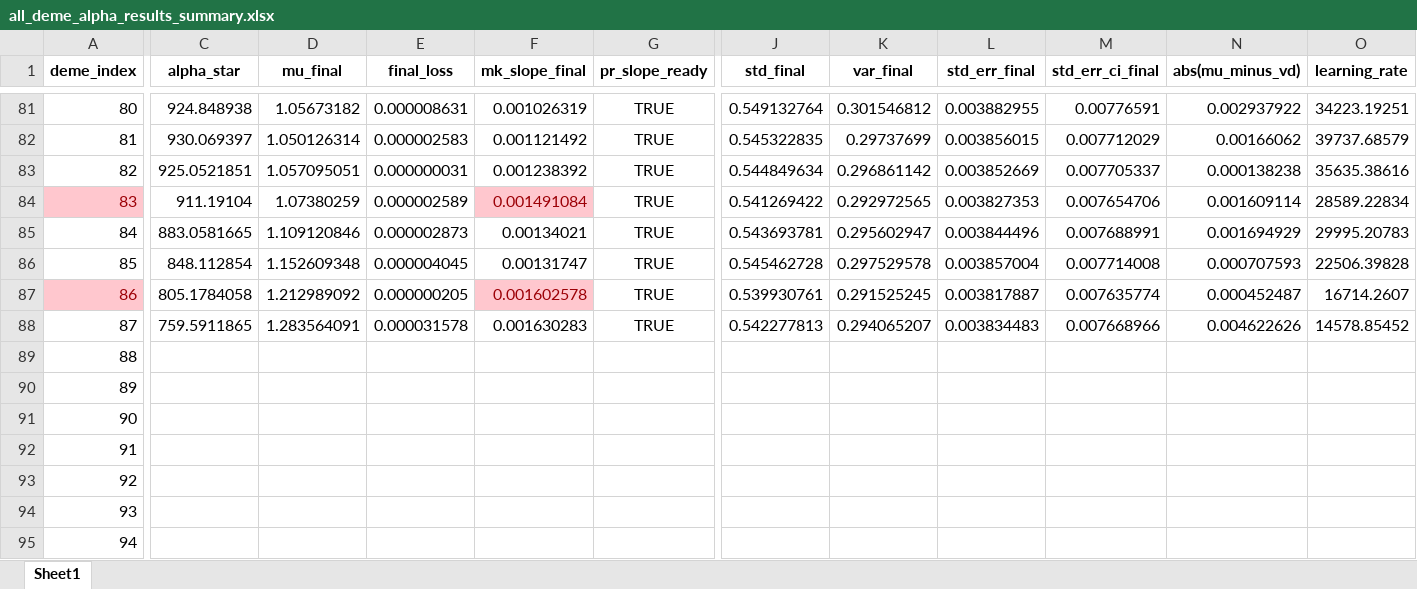
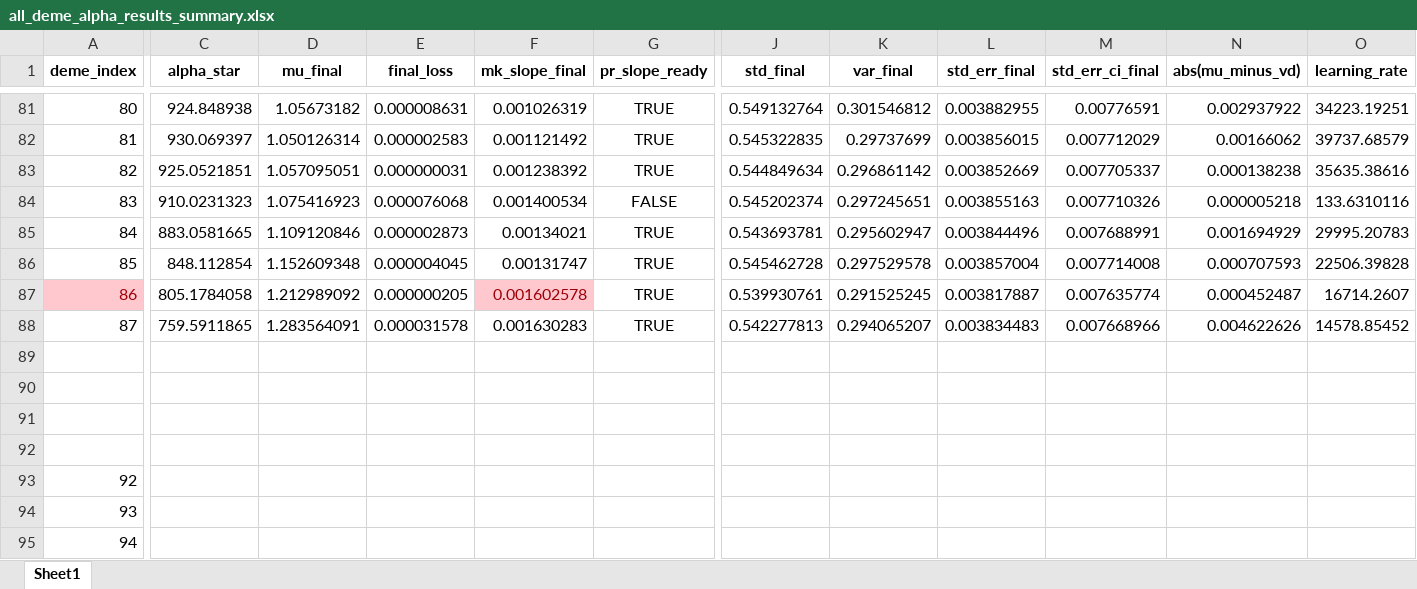
Before and after one commit to Frood-for-Thought/Bac_Evol_SSA, an Excel workbook: DDM GD Find Alpha Rebuild/all_deme_alpha_results_summary.xlsx, sheet Sheet1, drawn as a sheet; only a part is shown, gaps mark what is left out; values as stored, in another font and other column widths than the file's, no borders; rows hold the shown columns only; the diff covers the shown part only; the diff names each change by its address in the sheet, - before the commit and + after, or states it on an @@ line.

Commit message:
Update all_deme_alpha_results_summary.xlsx

```diff
--- a/DDM GD Find Alpha Rebuild/all_deme_alpha_results_summary.xlsx (sheet Sheet1)
+++ b/DDM GD Find Alpha Rebuild/all_deme_alpha_results_summary.xlsx (sheet Sheet1)
@@ A84 fill: #FFC7CE → none, text colour: #9C0006 → black @@
-C84 (alpha_star): 911.19104
+C84 (alpha_star): 910.0231323
-D84 (mu_final): 1.07380259
+D84 (mu_final): 1.075416923
-E84 (final_loss): 0.000002589
+E84 (final_loss): 0.000076068
-F84 (mk_slope_final): 0.001491084
+F84 (mk_slope_final): 0.001400534
@@ F84 fill: #FFC7CE → none, text colour: #9C0006 → black @@
-G84 (pr_slope_ready): TRUE
+G84 (pr_slope_ready): FALSE
-J84 (std_final): 0.541269422
+J84 (std_final): 0.545202374
-K84 (var_final): 0.292972565
+K84 (var_final): 0.297245651
-L84 (std_err_final): 0.003827353
+L84 (std_err_final): 0.003855163
-M84 (std_err_ci_final): 0.007654706
+M84 (std_err_ci_final): 0.007710326
-N84 (abs(mu_minus_vd)): 0.001609114
+N84 (abs(mu_minus_vd)): 0.000005218
-O84 (learning_rate): 28589.22834
+O84 (learning_rate): 133.6310116
-A89 (deme_index): 88
+A89 (deme_index): (empty)
-row 90: 89
+row 90: (empty)
-A91 (deme_index): 90
+A91 (deme_index): (empty)
-A92 (deme_index): 91
+A92 (deme_index): (empty)
```
Also changed, not shown: 2 edited cells elsewhere in this sheet.
